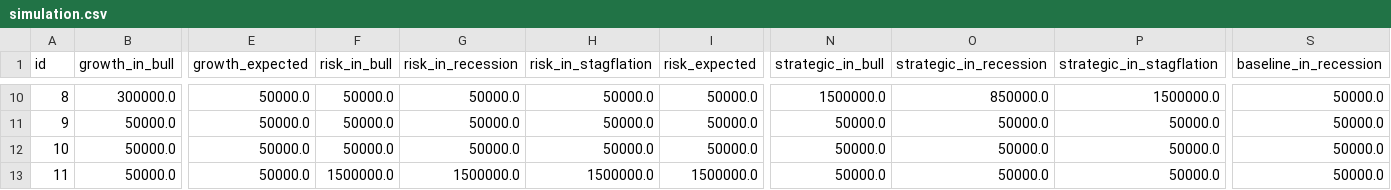
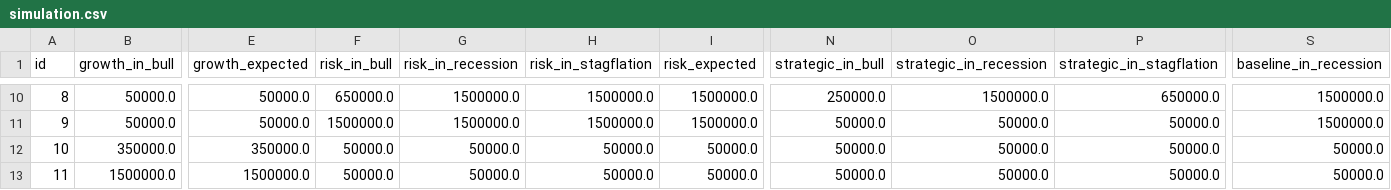
Before and after one commit to jqin206/portfolio-optimization, a CSV file: simulation.csv, drawn as a sheet; only a part is shown, gaps mark what is left out; the diff covers the shown part only; the diff names each change by its address in the sheet, - before the commit and + after, or states it on an @@ line.

Commit message:
optimizer penalizes risk; compute returns from yoy revenue growth

```diff
--- a/simulation.csv
+++ b/simulation.csv
-B10 (growth_in_bull): 300000.0
+B10 (growth_in_bull): 50000.0
-F10 (risk_in_bull): 50000.0
+F10 (risk_in_bull): 650000.0
-G10:G11 (risk_in_recession): 50000.0
+G10:G11 (risk_in_recession): 1500000.0
-H10:H11 (risk_in_stagflation): 50000.0
+H10:H11 (risk_in_stagflation): 1500000.0
-I10:I11 (risk_expected): 50000.0
+I10:I11 (risk_expected): 1500000.0
-N10 (strategic_in_bull): 1500000.0
+N10 (strategic_in_bull): 250000.0
-O10 (strategic_in_recession): 850000.0
+O10 (strategic_in_recession): 1500000.0
-P10 (strategic_in_stagflation): 1500000.0
+P10 (strategic_in_stagflation): 650000.0
-S10:S11 (baseline_in_recession): 50000.0
+S10:S11 (baseline_in_recession): 1500000.0
-F11 (risk_in_bull): 50000.0
+F11 (risk_in_bull): 1500000.0
-B12 (growth_in_bull): 50000.0
+B12 (growth_in_bull): 350000.0
-E12 (growth_expected): 50000.0
+E12 (growth_expected): 350000.0
-B13 (growth_in_bull): 50000.0
+B13 (growth_in_bull): 1500000.0
-E13 (growth_expected): 50000.0
+E13 (growth_expected): 1500000.0
-F13 (risk_in_bull): 1500000.0
+F13 (risk_in_bull): 50000.0
-G13 (risk_in_recession): 1500000.0
+G13 (risk_in_recession): 50000.0
-H13 (risk_in_stagflation): 1500000.0
+H13 (risk_in_stagflation): 50000.0
-I13 (risk_expected): 1500000.0
+I13 (risk_expected): 50000.0
```
Also changed, not shown: 1 added row, 1 removed row and 133 edited cells elsewhere in this file, pca_factor_weights.csv, scores.csv, 8 other files.
